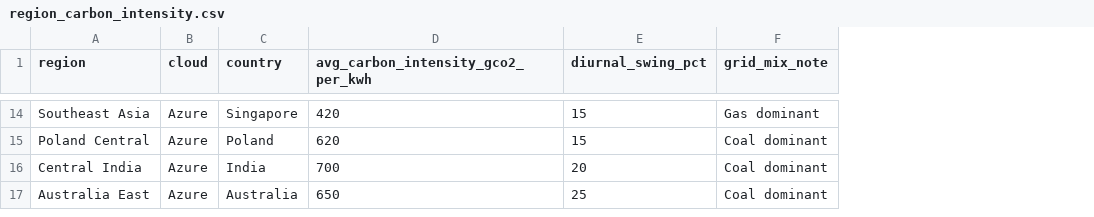
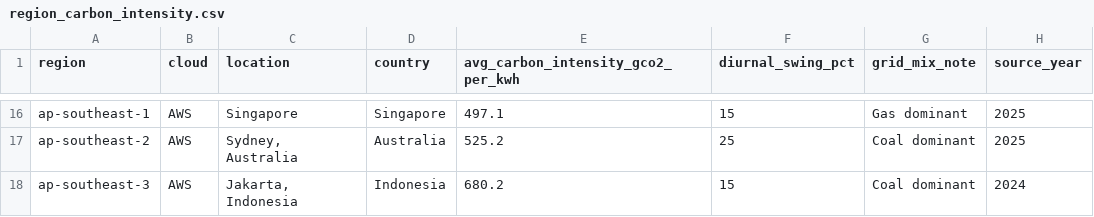
Before and after one commit to masatoshihonda/DataCenterGuardian, a CSV file: data/region_carbon_intensity.csv, drawn as a sheet; only a part is shown, gaps mark what is left out; removed rows and columns are numbered as before the commit, all else as after; the diff covers the shown part only; the diff names each change by its address in the sheet, - before the commit and + after, or states it on an @@ line.

Commit message:
Replace illustrative region carbon/pricing data with real public sources
Swaps the hand-guessed reference tables for genuinely sourced data:

- data/fetch_carbon_intensity.py pulls real annual-average grid carbon
  intensity (gCO2/kWh) per country from Our World in Data's energy
  dataset (Ember / Energy Institute), replacing the earlier
  hand-estimated values. Caveat is documented in data/README.md: it's
  a national average, so regions sharing a country (e.g. all four US
  regions) carry the same figure.

- data/fetch_gpu_pricing.py pulls real on-demand GPU pricing from the
  SkyPilot project's public AWS instance-pricing catalog (scraped from
  AWS's own pricing API), taking the median price-per-GPU across every
  real instance type offering each accelerator in a region.

- data/regions.py switches the compared region set from placeholder
  Azure region names to real AWS region codes: Azure's public pricing
  API isn't reachable from this environment's network policy, and the
  Azure VM catalog available through the same SkyPilot mirror only
  covers a handful of US regions and doesn't list our benchmarked L40S
  GPU at all. AWS's public catalog covers L40S/A100/H100 across a
  genuinely global region set.

Raw downloaded snapshots are cached under data/sources/ (gitignored,
regenerable) rather than committed, since they're multi-MB upstream
dumps.

```diff
--- a/data/region_carbon_intensity.csv
+++ b/data/region_carbon_intensity.csv
+column C (location), rows 16-17: Singapore | Sydney, Australia
+column H (source_year), rows 16-17: 2025 | 2025
-A16 (region): Southeast Asia
+A16 (region): ap-southeast-1
-B16 (cloud): Azure
+B16 (cloud): AWS
-E16: 420
+E16: 497.1
-row 15: Poland Central | Azure | Poland | 620 | 15 | Coal dominant
-row 16: Central India | Azure | India | 700 | 20 | Coal dominant
-A17 (region): Australia East
+A17 (region): ap-southeast-2
-B17 (cloud): Azure
+B17 (cloud): AWS
-E17: 650
+E17: 525.2
+row 18: ap-southeast-3 | AWS | Jakarta, Indonesia | Indonesia | 680.2 | 15 | Coal dominant | 2024
```
Also changed, not shown: 11 added rows, 9 removed rows and 9 edited cells elsewhere in this file, data/gpu_pricing.csv, 7 other files.
